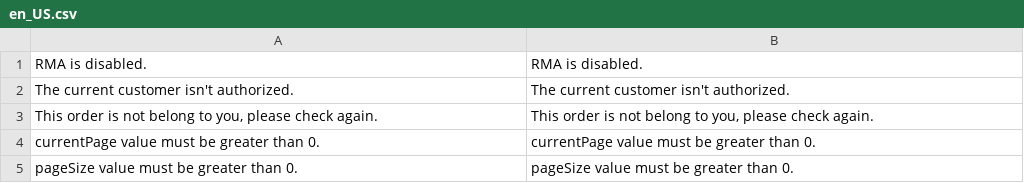
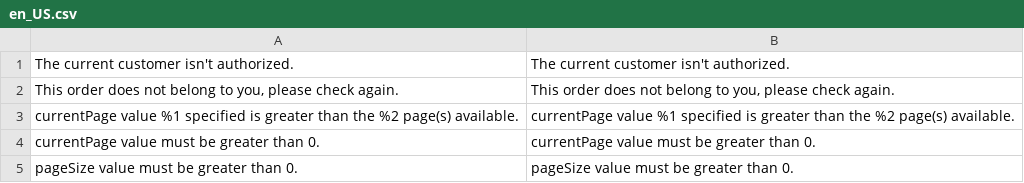
Before and after one commit to mageplaza/magento-2-rma-graphql, a CSV file: i18n/en_US.csv, drawn as a sheet.

```diff
--- a/i18n/en_US.csv
+++ b/i18n/en_US.csv
@@ -1,4 +1,4 @@
-"RMA is disabled.","RMA is disabled."
 "The current customer isn't authorized.","The current customer isn't authorized."
-"This order is not belong to you, please check again.","This order is not belong to you, please check again."
+"This order does not belong to you, please check again.","This order does not belong to you, please check again."
+"currentPage value %1 specified is greater than the %2 page(s) available.","currentPage value %1 specified is greater than the %2 page(s) available."
 "currentPage value must be greater than 0.","currentPage value must be greater than 0."
```
Also changed, not shown: 1 other file.
